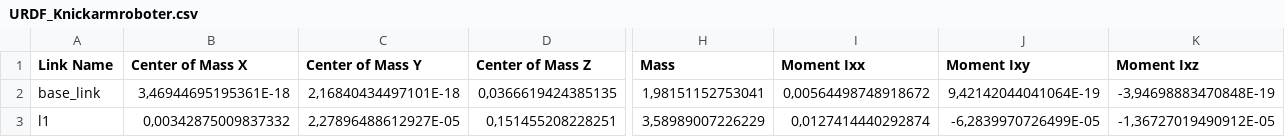
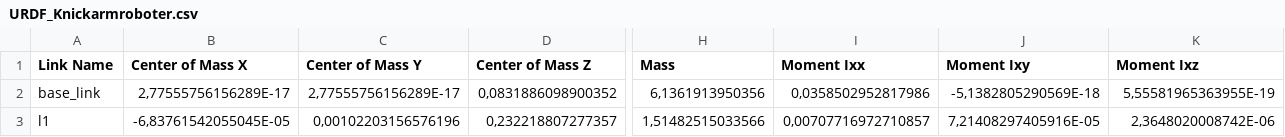
Before and after one commit to DavidSeyserGit/ROS_Printing_Station, a CSV file: src/URDF_Knickarmroboter/urdf/URDF_Knickarmroboter.csv, drawn as a sheet; only a part is shown, gaps mark what is left out; the diff covers the shown part only; the diff names each change by its address in the sheet, - before the commit and + after, or states it on an @@ line.

```diff
--- a/src/URDF_Knickarmroboter/urdf/URDF_Knickarmroboter.csv
+++ b/src/URDF_Knickarmroboter/urdf/URDF_Knickarmroboter.csv
-B2 (Center of Mass X): 3,46944695195361E-18
+B2 (Center of Mass X): 2,77555756156289E-17
-C2 (Center of Mass Y): 2,16840434497101E-18
+C2 (Center of Mass Y): 2,77555756156289E-17
-D2 (Center of Mass Z): 0,0366619424385135
+D2 (Center of Mass Z): 0,0831886098900352
-H2 (Mass): 1,98151152753041
+H2 (Mass): 6,1361913950356
-I2 (Moment Ixx): 0,00564498748918672
+I2 (Moment Ixx): 0,0358502952817986
-J2 (Moment Ixy): 9,42142044041064E-19
+J2 (Moment Ixy): -5,1382805290569E-18
-K2 (Moment Ixz): -3,94698883470848E-19
+K2 (Moment Ixz): 5,55581965363955E-19
-B3 (Center of Mass X): 0,00342875009837332
+B3 (Center of Mass X): -6,83761542055045E-05
-C3 (Center of Mass Y): 2,27896488612927E-05
+C3 (Center of Mass Y): 0,00102203156576196
-D3 (Center of Mass Z): 0,151455208228251
+D3 (Center of Mass Z): 0,232218807277357
-H3 (Mass): 3,58989007226229
+H3 (Mass): 1,51482515033566
-I3 (Moment Ixx): 0,0127414440292874
+I3 (Moment Ixx): 0,00707716972710857
-J3 (Moment Ixy): -6,2839970726499E-05
+J3 (Moment Ixy): 7,21408297405916E-05
-K3 (Moment Ixz): -1,36727019490912E-05
+K3 (Moment Ixz): 2,3648020008742E-06
```
Also changed, not shown: 1 removed row and 57 edited cells elsewhere in this file, 25 other files.
